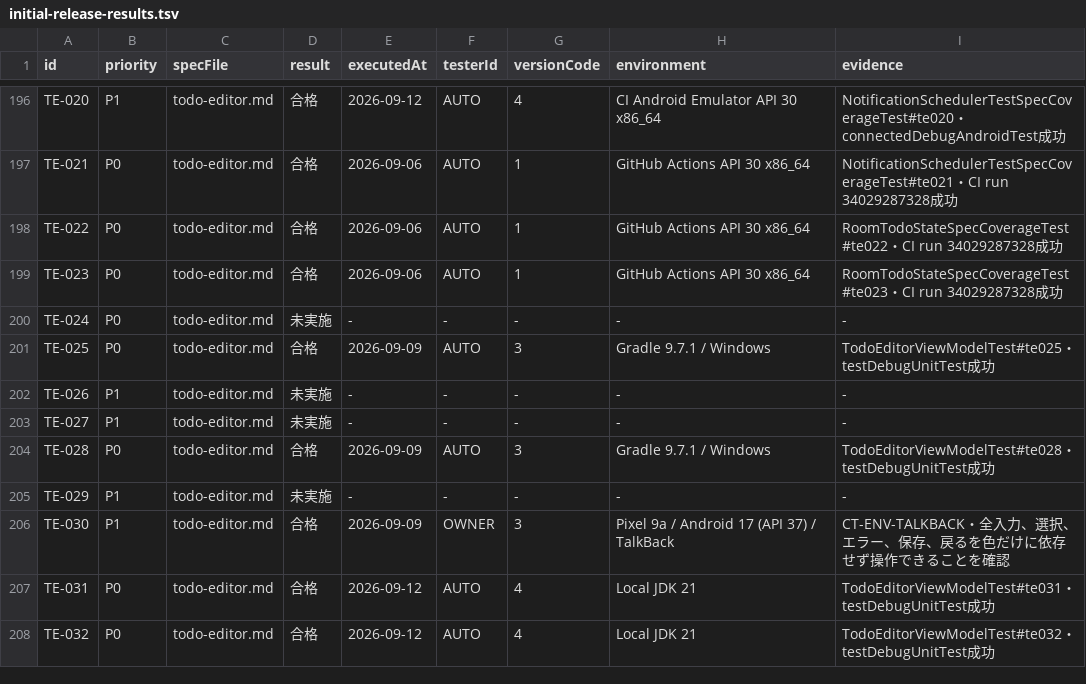
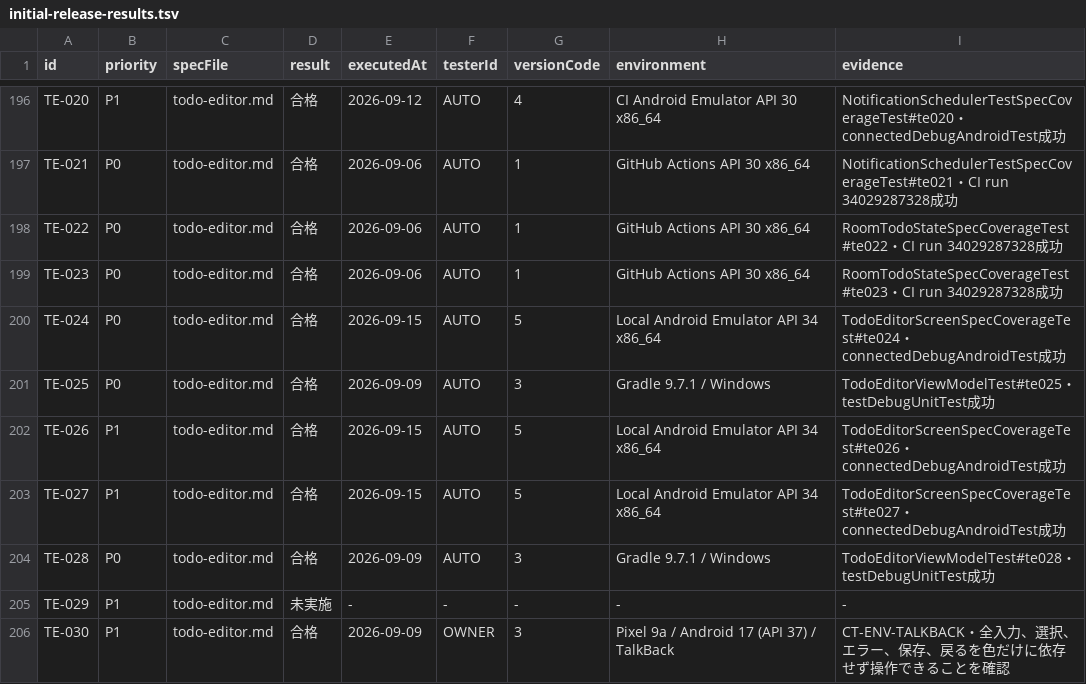
Before and after one commit to Sakemotti/MATA, a TSV file: .agents/test-specs/initial-release-results.tsv, drawn as a sheet; only a part is shown, gaps mark what is left out; the shorter side is filled out with more unchanged rows; the diff covers the shown part only.

```diff
--- a/.agents/test-specs/initial-release-results.tsv
+++ b/.agents/test-specs/initial-release-results.tsv
@@ -199,6 +199,6 @@ TE-022	P0	todo-editor.md	合格	2026-09-06	AUTO	1	GitHub Actions API 30 x86_64	R
 TE-023	P0	todo-editor.md	合格	2026-09-06	AUTO	1	GitHub Actions API 30 x86_64	RoomTodoStateSpecCoverageTest#te023・CI run 34029287328成功
-TE-024	P0	todo-editor.md	未実施	-	-	-	-	-
+TE-024	P0	todo-editor.md	合格	2026-09-15	AUTO	5	Local Android Emulator API 34 x86_64	TodoEditorScreenSpecCoverageTest#te024・connectedDebugAndroidTest成功
 TE-025	P0	todo-editor.md	合格	2026-09-09	AUTO	3	Gradle 9.7.1 / Windows	TodoEditorViewModelTest#te025・testDebugUnitTest成功
-TE-026	P1	todo-editor.md	未実施	-	-	-	-	-
-TE-027	P1	todo-editor.md	未実施	-	-	-	-	-
+TE-026	P1	todo-editor.md	合格	2026-09-15	AUTO	5	Local Android Emulator API 34 x86_64	TodoEditorScreenSpecCoverageTest#te026・connectedDebugAndroidTest成功
+TE-027	P1	todo-editor.md	合格	2026-09-15	AUTO	5	Local Android Emulator API 34 x86_64	TodoEditorScreenSpecCoverageTest#te027・connectedDebugAndroidTest成功
 TE-028	P0	todo-editor.md	合格	2026-09-09	AUTO	3	Gradle 9.7.1 / Windows	TodoEditorViewModelTest#te028・testDebugUnitTest成功
```
Also changed, not shown: 36 edited cells elsewhere in this file, .agents/test-specs/automated-test-evidence.tsv, .agents/test-specs/initial-release-assignments.tsv, 15 other files.
